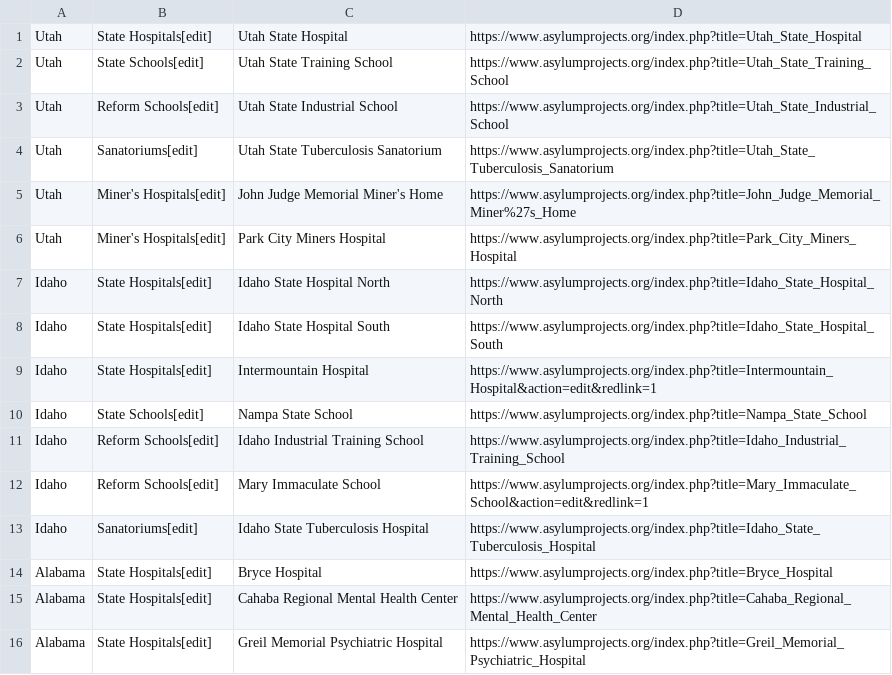
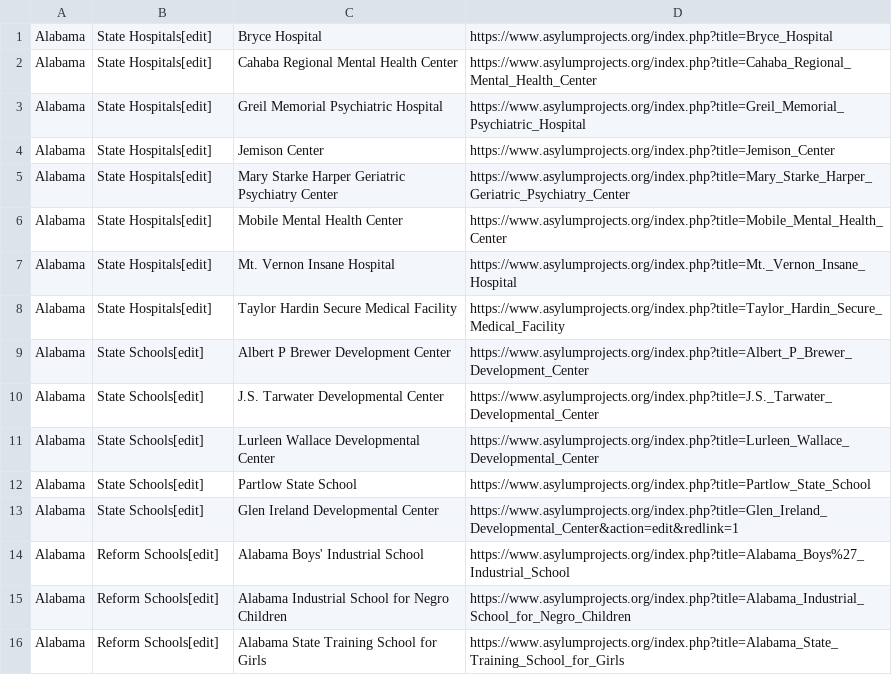
Before and after one commit to jordanholbrook/Historic_Hospital_Data_Collection, a CSV file: output/hospital_links.csv, drawn as a sheet; only a part is shown; the shorter side is filled out with more unchanged rows.

Commit message:
feat: collected data for 1 round of processing

```diff
--- a/output/hospital_links.csv
+++ b/output/hospital_links.csv
@@ -1,14 +1 @@
-Utah,State Hospitals[edit],Utah State Hospital,https://www.asylumprojects.org/index.php?title=Utah_State_Hospital
-Utah,State Schools[edit],Utah State Training School,https://www.asylumprojects.org/index.php?title=Utah_State_Training_School
-Utah,Reform Schools[edit],Utah State Industrial School,https://www.asylumprojects.org/index.php?title=Utah_State_Industrial_School
-Utah,Sanatoriums[edit],Utah State Tuberculosis Sanatorium,https://www.asylumprojects.org/index.php?title=Utah_State_Tuberculosis_Sanatorium
-Utah,Miner's Hospitals[edit],John Judge Memorial Miner's Home,https://www.asylumprojects.org/index.php?title=John_Judge_Memorial_Miner%27s_Home
-Utah,Miner's Hospitals[edit],Park City Miners Hospital,https://www.asylumprojects.org/index.php?title=Park_City_Miners_Hospital
-Idaho,State Hospitals[edit],Idaho State Hospital North,https://www.asylumprojects.org/index.php?title=Idaho_State_Hospital_North
-Idaho,State Hospitals[edit],Idaho State Hospital South,https://www.asylumprojects.org/index.php?title=Idaho_State_Hospital_South
-Idaho,State Hospitals[edit],Intermountain Hospital,https://www.asylumprojects.org/index.php?title=Intermountain_Hospital&action=edit&redlink=1
-Idaho,State Schools[edit],Nampa State School,https://www.asylumprojects.org/index.php?title=Nampa_State_School
-Idaho,Reform Schools[edit],Idaho Industrial Training School,https://www.asylumprojects.org/index.php?title=Idaho_Industrial_Training_School
-Idaho,Reform Schools[edit],Mary Immaculate School,https://www.asylumprojects.org/index.php?title=Mary_Immaculate_School&action=edit&redlink=1
-Idaho,Sanatoriums[edit],Idaho State Tuberculosis Hospital,https://www.asylumprojects.org/index.php?title=Idaho_State_Tuberculosis_Hospital
 Alabama,State Hospitals[edit],Bryce Hospital,https://www.asylumprojects.org/index.php?title=Bryce_Hospital
```
Also changed, not shown: 5 other files.
